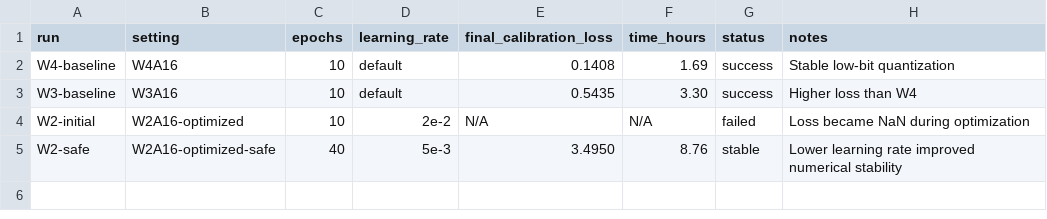
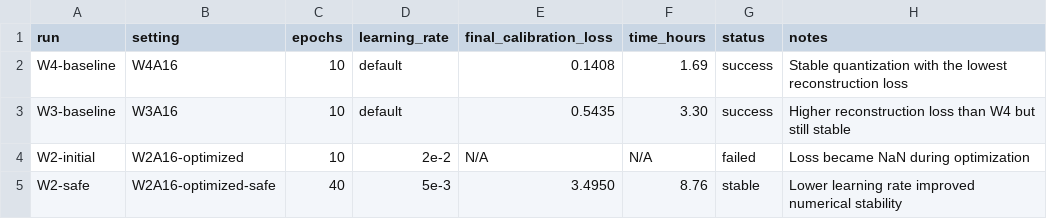
Before and after one commit to ZhouYuHang793/llama-omniquant-13b, a CSV file: results/training_summary.csv, drawn as a sheet.

```diff
--- a/results/training_summary.csv
+++ b/results/training_summary.csv
@@ -1,4 +1,4 @@
 run,setting,epochs,learning_rate,final_calibration_loss,time_hours,status,notes
-W4-baseline,W4A16,10,default,0.1408,1.69,success,Stable low-bit quantization
-W3-baseline,W3A16,10,default,0.5435,3.30,success,Higher loss than W4
+W4-baseline,W4A16,10,default,0.1408,1.69,success,Stable quantization with the lowest reconstruction loss
+W3-baseline,W3A16,10,default,0.5435,3.30,success,Higher reconstruction loss than W4 but still stable
 W2-initial,W2A16-optimized,10,2e-2,N/A,N/A,failed,Loss became NaN during optimization
```
Also changed, not shown: results/failure_diagnostics.csv, 34 other files.
